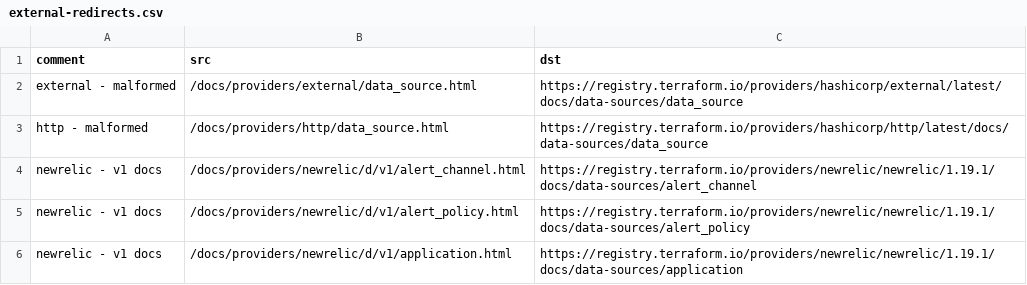
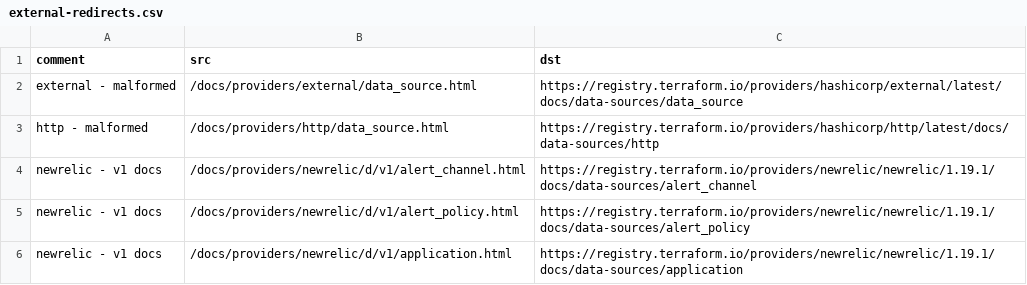
Before and after one commit to hashicorp/terraform-website, a CSV file: terraform/external-redirects.csv, drawn as a sheet; only a part is shown.

Commit message:
Update http redirect

```diff
--- a/terraform/external-redirects.csv
+++ b/terraform/external-redirects.csv
@@ -2,3 +2,3 @@ comment,src,dst
 external - malformed,/docs/providers/external/data_source.html,https://registry.terraform.io/providers/hashicorp/external/latest/docs/data-sources/data_source
-http - malformed,/docs/providers/http/data_source.html,https://registry.terraform.io/providers/hashicorp/http/latest/docs/data-sources/data_source
+http - malformed,/docs/providers/http/data_source.html,https://registry.terraform.io/providers/hashicorp/http/latest/docs/data-sources/http
 newrelic - v1 docs,/docs/providers/newrelic/d/v1/alert_channel.html,https://registry.terraform.io/providers/newrelic/newrelic/1.19.1/docs/data-sources/alert_channel
```
